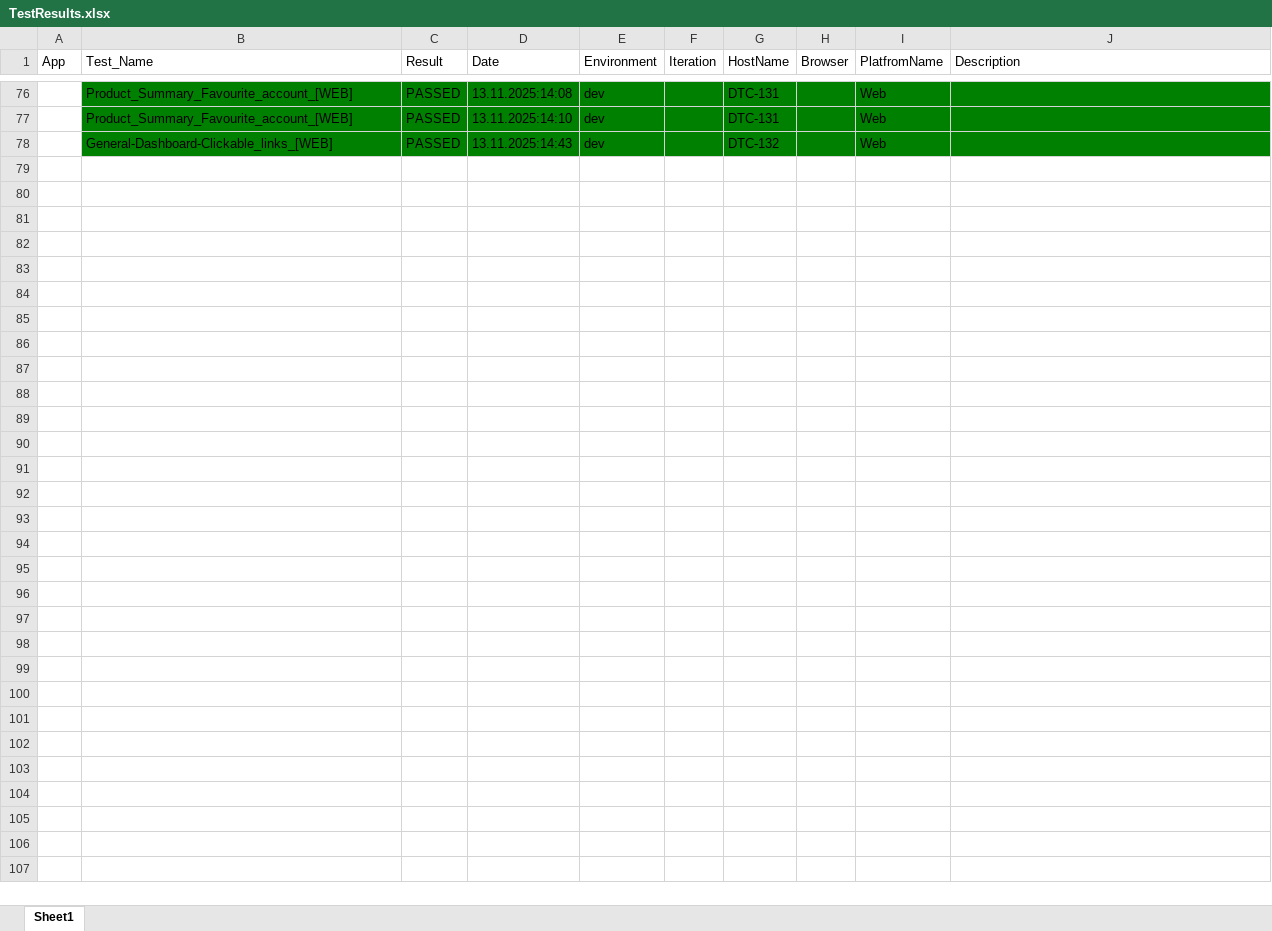
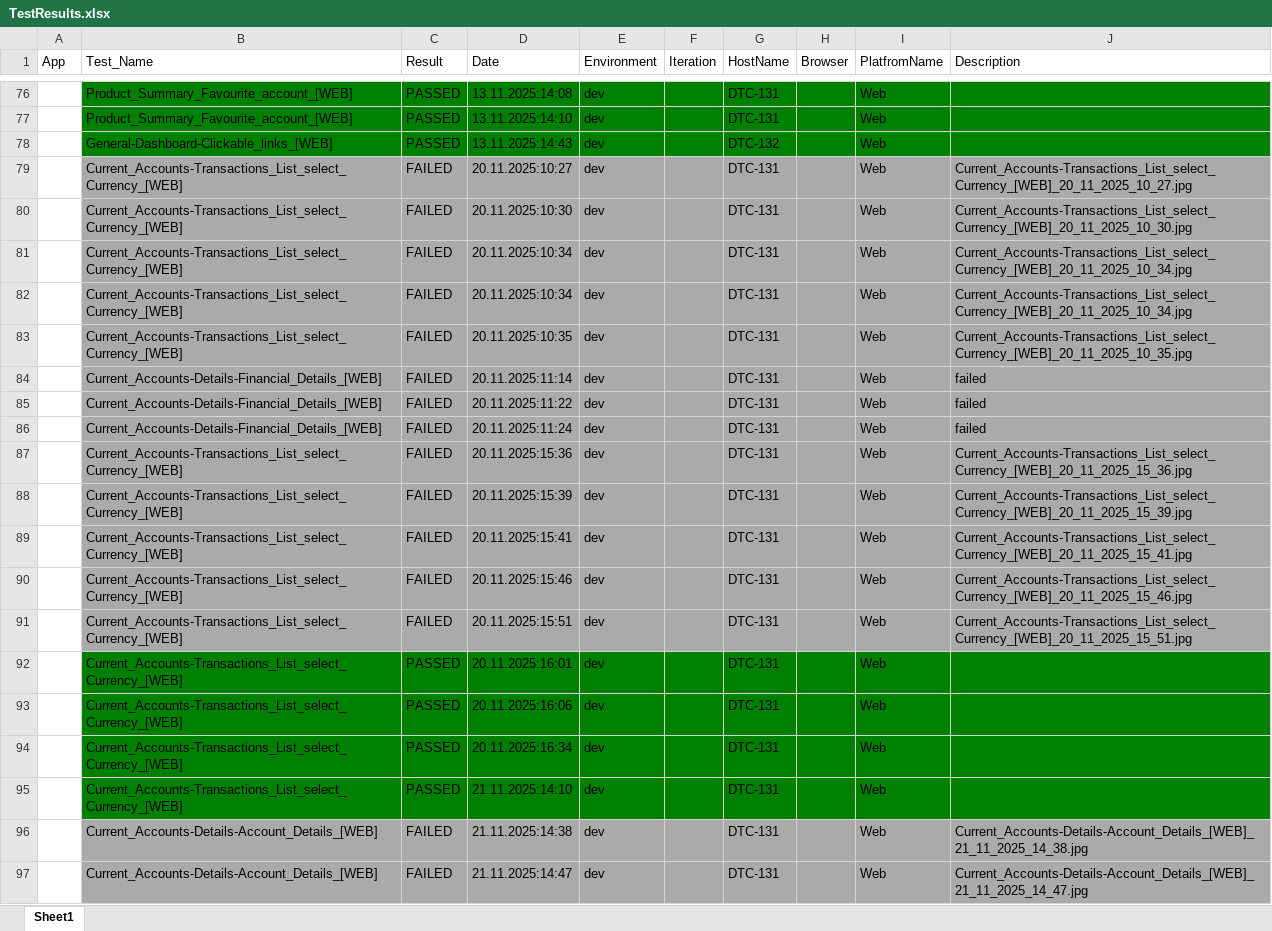
Before and after one commit to AleksandarIlic2/nlb, an Excel workbook: results/TestResults.xlsx, sheet Sheet1, drawn as a sheet; only a part is shown, gaps mark what is left out; values as stored, in another font and other column widths than the file's, no borders; the diff covers the shown part only; the diff names each change by its address in the sheet, - before the commit and + after, or states it on an @@ line.

Commit message:
'Current_accounts'

```diff
--- a/results/TestResults.xlsx (sheet Sheet1)
+++ b/results/TestResults.xlsx (sheet Sheet1)
+row 79:  | Current_Accounts-Transactions_List_select_Currency_[WEB] | FAILED | 20.11.2025:10:27 | dev |  | DTC-131 |  | Web | Current_Accounts-Transactions_List_select_Currency_[WEB]_20_11_2025_10_27.jpg
+row 80:  | Current_Accounts-Transactions_List_select_Currency_[WEB] | FAILED | 20.11.2025:10:30 | dev |  | DTC-131 |  | Web | Current_Accounts-Transactions_List_select_Currency_[WEB]_20_11_2025_10_30.jpg
+row 81:  | Current_Accounts-Transactions_List_select_Currency_[WEB] | FAILED | 20.11.2025:10:34 | dev |  | DTC-131 |  | Web | Current_Accounts-Transactions_List_select_Currency_[WEB]_20_11_2025_10_34.jpg
+row 82:  | Current_Accounts-Transactions_List_select_Currency_[WEB] | FAILED | 20.11.2025:10:34 | dev |  | DTC-131 |  | Web | Current_Accounts-Transactions_List_select_Currency_[WEB]_20_11_2025_10_34.jpg
+row 83:  | Current_Accounts-Transactions_List_select_Currency_[WEB] | FAILED | 20.11.2025:10:35 | dev |  | DTC-131 |  | Web | Current_Accounts-Transactions_List_select_Currency_[WEB]_20_11_2025_10_35.jpg
+row 84:  | Current_Accounts-Details-Financial_Details_[WEB] | FAILED | 20.11.2025:11:14 | dev |  | DTC-131 |  | Web | failed
+row 85:  | Current_Accounts-Details-Financial_Details_[WEB] | FAILED | 20.11.2025:11:22 | dev |  | DTC-131 |  | Web | failed
+row 86:  | Current_Accounts-Details-Financial_Details_[WEB] | FAILED | 20.11.2025:11:24 | dev |  | DTC-131 |  | Web | failed
+row 87:  | Current_Accounts-Transactions_List_select_Currency_[WEB] | FAILED | 20.11.2025:15:36 | dev |  | DTC-131 |  | Web | Current_Accounts-Transactions_List_select_Currency_[WEB]_20_11_2025_15_36.jpg
+row 88:  | Current_Accounts-Transactions_List_select_Currency_[WEB] | FAILED | 20.11.2025:15:39 | dev |  | DTC-131 |  | Web | Current_Accounts-Transactions_List_select_Currency_[WEB]_20_11_2025_15_39.jpg
+row 89:  | Current_Accounts-Transactions_List_select_Currency_[WEB] | FAILED | 20.11.2025:15:41 | dev |  | DTC-131 |  | Web | Current_Accounts-Transactions_List_select_Currency_[WEB]_20_11_2025_15_41.jpg
+row 90:  | Current_Accounts-Transactions_List_select_Currency_[WEB] | FAILED | 20.11.2025:15:46 | dev |  | DTC-131 |  | Web | Current_Accounts-Transactions_List_select_Currency_[WEB]_20_11_2025_15_46.jpg
+row 91:  | Current_Accounts-Transactions_List_select_Currency_[WEB] | FAILED | 20.11.2025:15:51 | dev |  | DTC-131 |  | Web | Current_Accounts-Transactions_List_select_Currency_[WEB]_20_11_2025_15_51.jpg
+row 92:  | Current_Accounts-Transactions_List_select_Currency_[WEB] | PASSED | 20.11.2025:16:01 | dev |  | DTC-131 |  | Web
+row 93:  | Current_Accounts-Transactions_List_select_Currency_[WEB] | PASSED | 20.11.2025:16:06 | dev |  | DTC-131 |  | Web
+row 94:  | Current_Accounts-Transactions_List_select_Currency_[WEB] | PASSED | 20.11.2025:16:34 | dev |  | DTC-131 |  | Web
+row 95:  | Current_Accounts-Transactions_List_select_Currency_[WEB] | PASSED | 21.11.2025:14:10 | dev |  | DTC-131 |  | Web
+row 96:  | Current_Accounts-Details-Account_Details_[WEB] | FAILED | 21.11.2025:14:38 | dev |  | DTC-131 |  | Web | Current_Accounts-Details-Account_Details_[WEB]_21_11_2025_14_38.jpg
+row 97:  | Current_Accounts-Details-Account_Details_[WEB] | FAILED | 21.11.2025:14:47 | dev |  | DTC-131 |  | Web | Current_Accounts-Details-Account_Details_[WEB]_21_11_2025_14_47.jpg
```
Also changed, not shown: 23 added rows elsewhere in this sheet, 5 other files.
